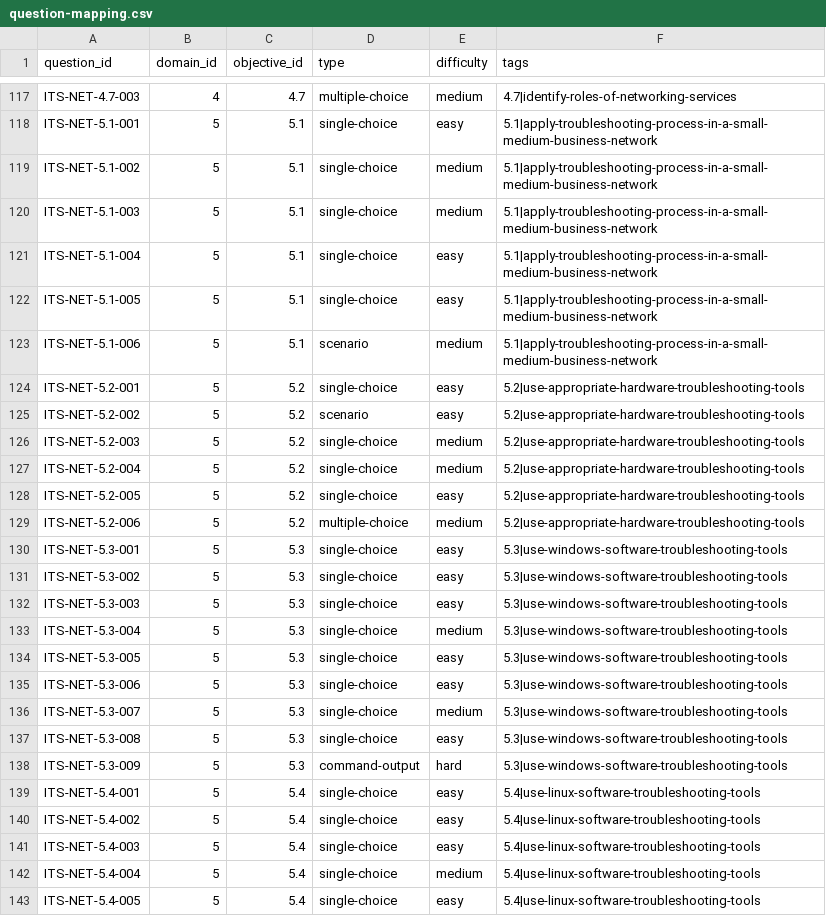
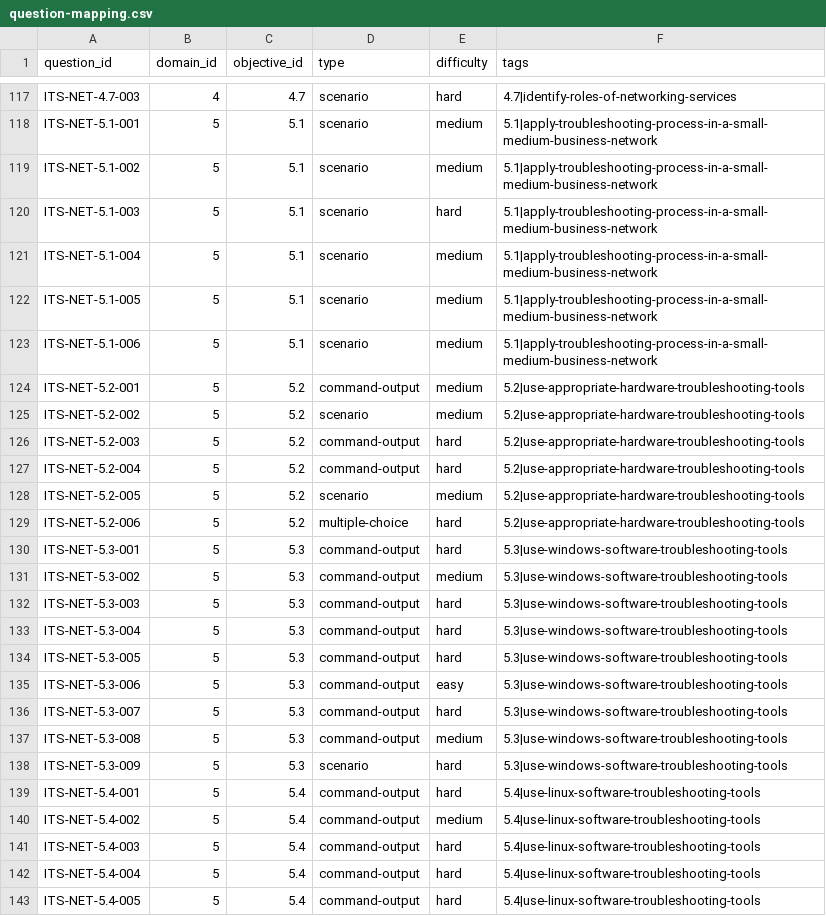
Before and after one commit to dvdrb/itest-web, a CSV file: src/data/content/certiport-its-networking-content/question-mapping.csv, drawn as a sheet; only a part is shown, gaps mark what is left out; the diff covers the shown part only; the diff names each change by its address in the sheet, - before the commit and + after, or states it on an @@ line.

```diff
--- a/src/data/content/certiport-its-networking-content/question-mapping.csv
+++ b/src/data/content/certiport-its-networking-content/question-mapping.csv
-D117 (type): multiple-choice
+D117 (type): scenario
-E117 (difficulty): medium
+E117 (difficulty): hard
-D118:D122 (type): single-choice
+D118:D122 (type): scenario
-E118 (difficulty): easy
+E118 (difficulty): medium
-E120 (difficulty): medium
+E120 (difficulty): hard
-E121:E122 (difficulty): easy
+E121:E122 (difficulty): medium
-D124 (type): single-choice
+D124 (type): command-output
-E124:E125 (difficulty): easy
+E124:E125 (difficulty): medium
-D126:D127 (type): single-choice
+D126:D127 (type): command-output
-E126:E127 (difficulty): medium
+E126:E127 (difficulty): hard
-D128 (type): single-choice
+D128 (type): scenario
-E128 (difficulty): easy
+E128 (difficulty): medium
-E129 (difficulty): medium
+E129 (difficulty): hard
-D130:D137 (type): single-choice
+D130:D137 (type): command-output
-E130 (difficulty): easy
+E130 (difficulty): hard
-E131 (difficulty): easy
+E131 (difficulty): medium
-E132 (difficulty): easy
+E132 (difficulty): hard
-E133 (difficulty): medium
+E133 (difficulty): hard
-E134 (difficulty): easy
+E134 (difficulty): hard
-E136 (difficulty): medium
+E136 (difficulty): hard
-E137 (difficulty): easy
+E137 (difficulty): medium
-D138 (type): command-output
+D138 (type): scenario
-D139:D143 (type): single-choice
+D139:D143 (type): command-output
-E139 (difficulty): easy
+E139 (difficulty): hard
-E140 (difficulty): easy
+E140 (difficulty): medium
-E141 (difficulty): easy
+E141 (difficulty): hard
-E142 (difficulty): medium
+E142 (difficulty): hard
-E143 (difficulty): easy
+E143 (difficulty): hard
```
Also changed, not shown: 66 edited cells elsewhere in this file, 31 other files.
